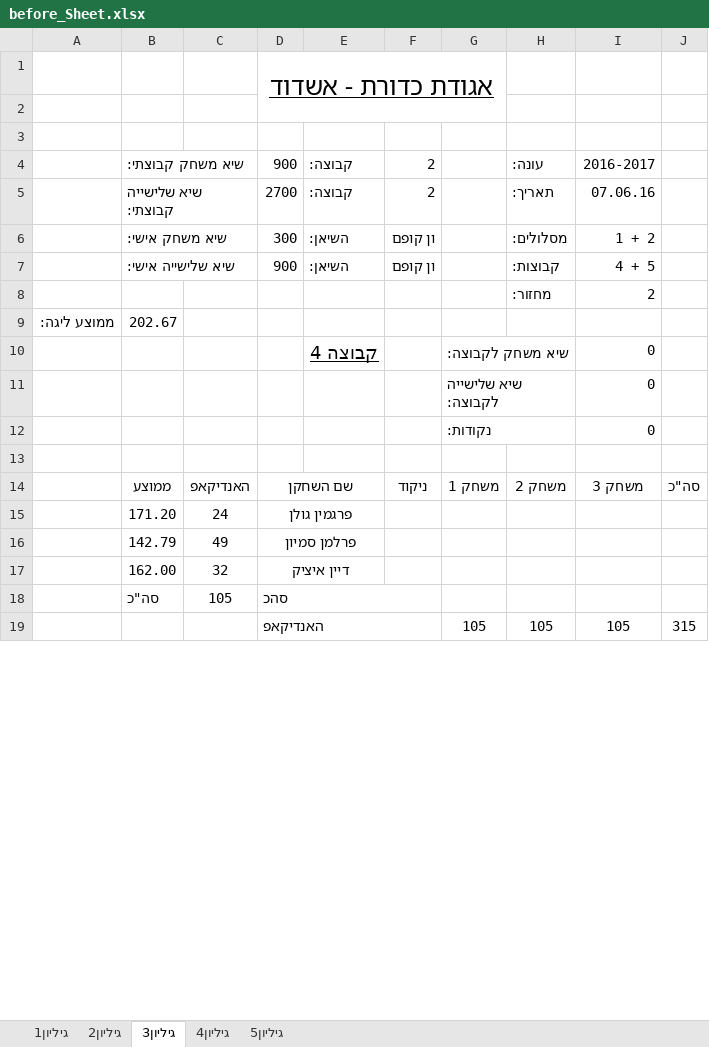
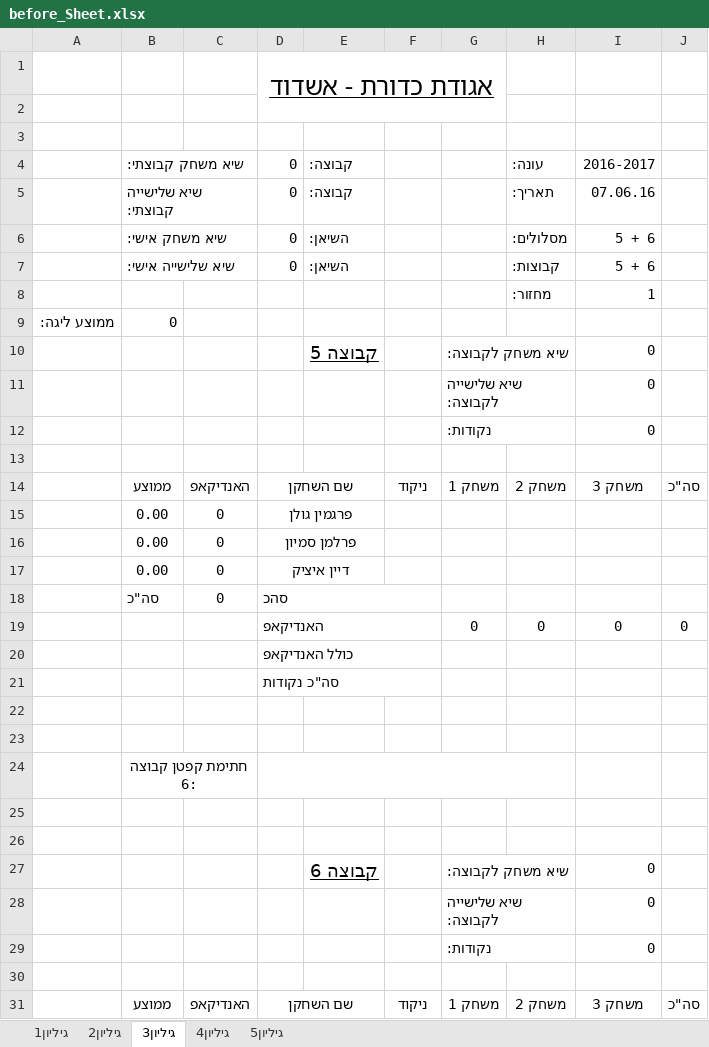
Before and after one commit to eyallampel1/bowling_project2, an Excel workbook: Fwd__bowling_ver10/rawData/data/before_Sheet.xlsx, sheet גיליון3, drawn as a sheet; only a part is shown; values as stored, in another font and other column widths than the file's, no borders; removed rows and columns are numbered as before the commit, all else as after; the diff covers the shown part only; the diff names each change by its address in the sheet, - before the commit and + after, or states it on an @@ line.

```diff
--- a/Fwd__bowling_ver10/rawData/data/before_Sheet.xlsx (sheet גיליון3)
+++ b/Fwd__bowling_ver10/rawData/data/before_Sheet.xlsx (sheet גיליון3)
-D4: 900
+D4: 0
-F4:F5: 2
+F4:F5: (empty)
-D5: 2700
+D5: 0
-D6: 300
+D6: 0
-F6:F7: ון קופם
+F6:F7: (empty)
-I6: 1 + 2
+I6: 5 + 6
-D7: 900
+D7: 0
-I7: 4 + 5
+I7: 5 + 6
-I8: 2
+I8: 1
-B9: 202.67
+B9: 0
-E10: קבוצה 4
+E10: קבוצה 5
-row 15:  | 171.20 | 24 | פרגמין גולן
-row 16:  | 142.79 | 49 | פרלמן סמיון
-row 17:  | 162.00 | 32 | דיין איציק
+row 15:  | 0.00 | 0 | פרגמין גולן
+row 16:  | 0.00 | 0 | פרלמן סמיון
+row 17:  | 0.00 | 0 | דיין איציק
-C18: 105
+C18: 0
+row 19:  |  |  | האנדיקאפ |  |  | 0 | 0 | 0 | 0
@@ row 37 moved to row 20: כולל האנדיקאפ @@
@@ row 38 moved to row 21: סה"כ נקודות @@
-row 22:  |  |  | האנדיקאפ |  |  | 105 | 105 | 105 | 315
+row 22: (empty)
-D19:F19 merged
+row 23: (empty)
+row 24:  | חתימת קפטן קבוצה 6:
+row 25: (empty)
+row 26: (empty)
+row 27:  |  |  |  | קבוצה 6 |  | שיא משחק לקבוצה: |  | 0
+row 30: (empty)
```
Also changed, not shown: 5 added rows, 12 removed rows and 1 edited cell elsewhere in this sheet, sheet גיליון2, sheet גיליון5, sheet גיליון4, sheet גיליון1, 3 other files.
